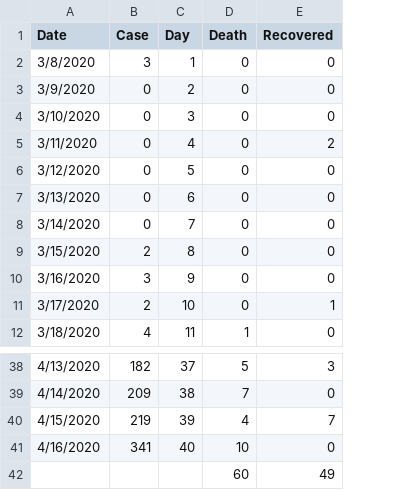
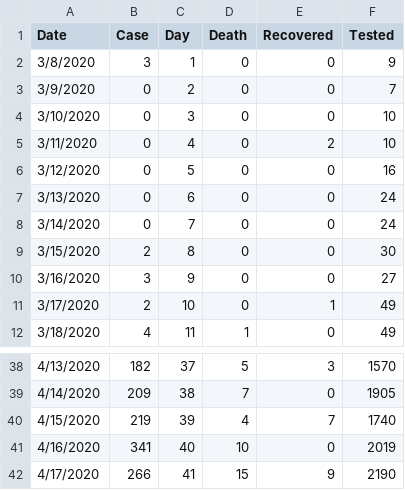
Before and after one commit to rizban114406/Covid-19-Data-Analysis, a CSV file: Analysis Data/covid-19-PerDayCaseSummaryBD.csv, drawn as a sheet; only a part is shown, gaps mark what is left out; removed rows and columns are numbered as before the commit, all else as after; the diff names each change by its address in the sheet, - before the commit and + after, or states it on an @@ line.

```diff
--- a/Analysis Data/covid-19-PerDayCaseSummaryBD.csv
+++ b/Analysis Data/covid-19-PerDayCaseSummaryBD.csv
+column F (Tested), rows 2-12: 9 | 7 | 10 | 10 | 16 | 24 | 24 | 30 | 27 | 49 | 49; rows 38-41: 1570 | 1905 | 1740 | 2019
-row 42:  |  |  | 60 | 49
+row 42: 4/17/2020 | 266 | 41 | 15 | 9 | 2190
```
Also changed, not shown: Analysis Data/covid-19-InternationCaseSummary.csv, Analysis Data/covid-19-PerCountryCaseSummary.csv, 47 other files.
